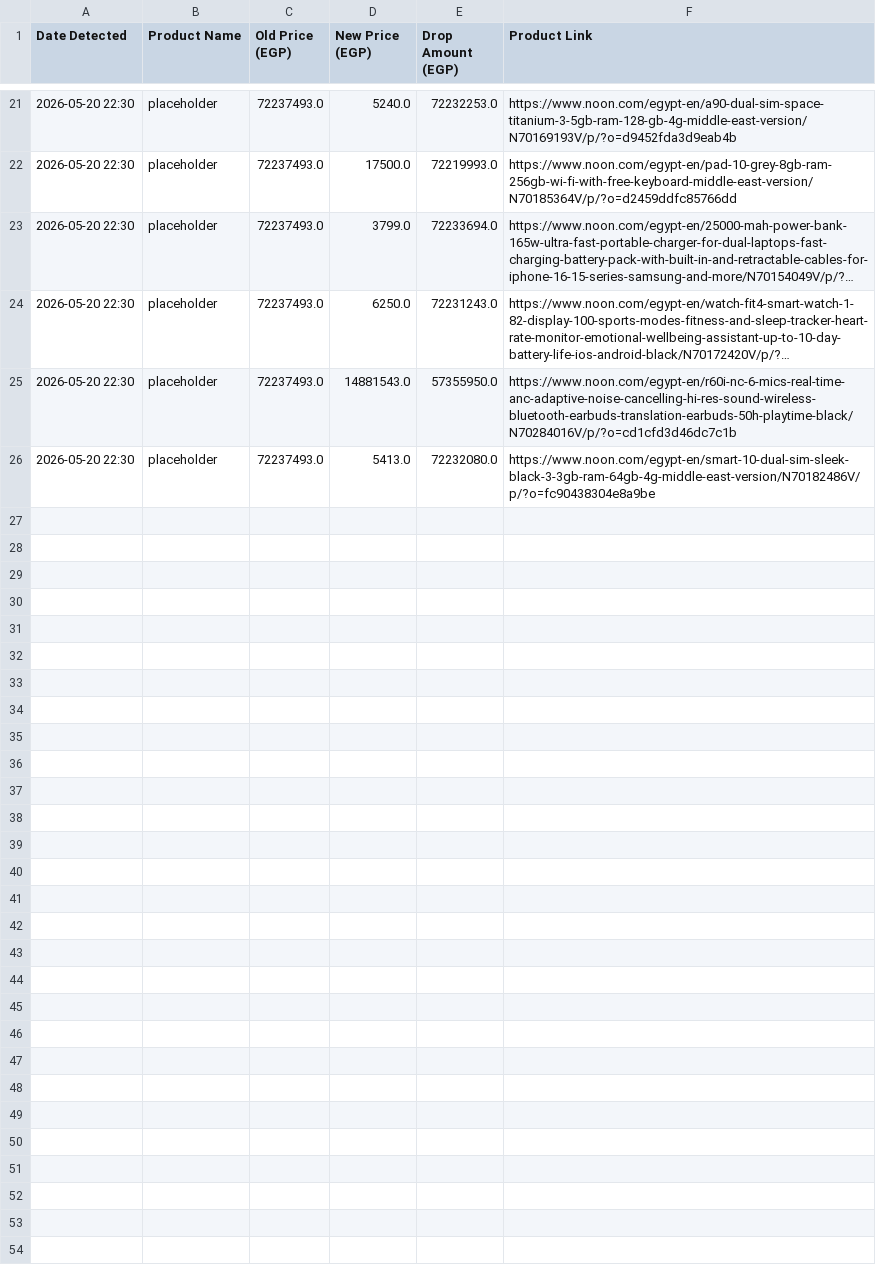
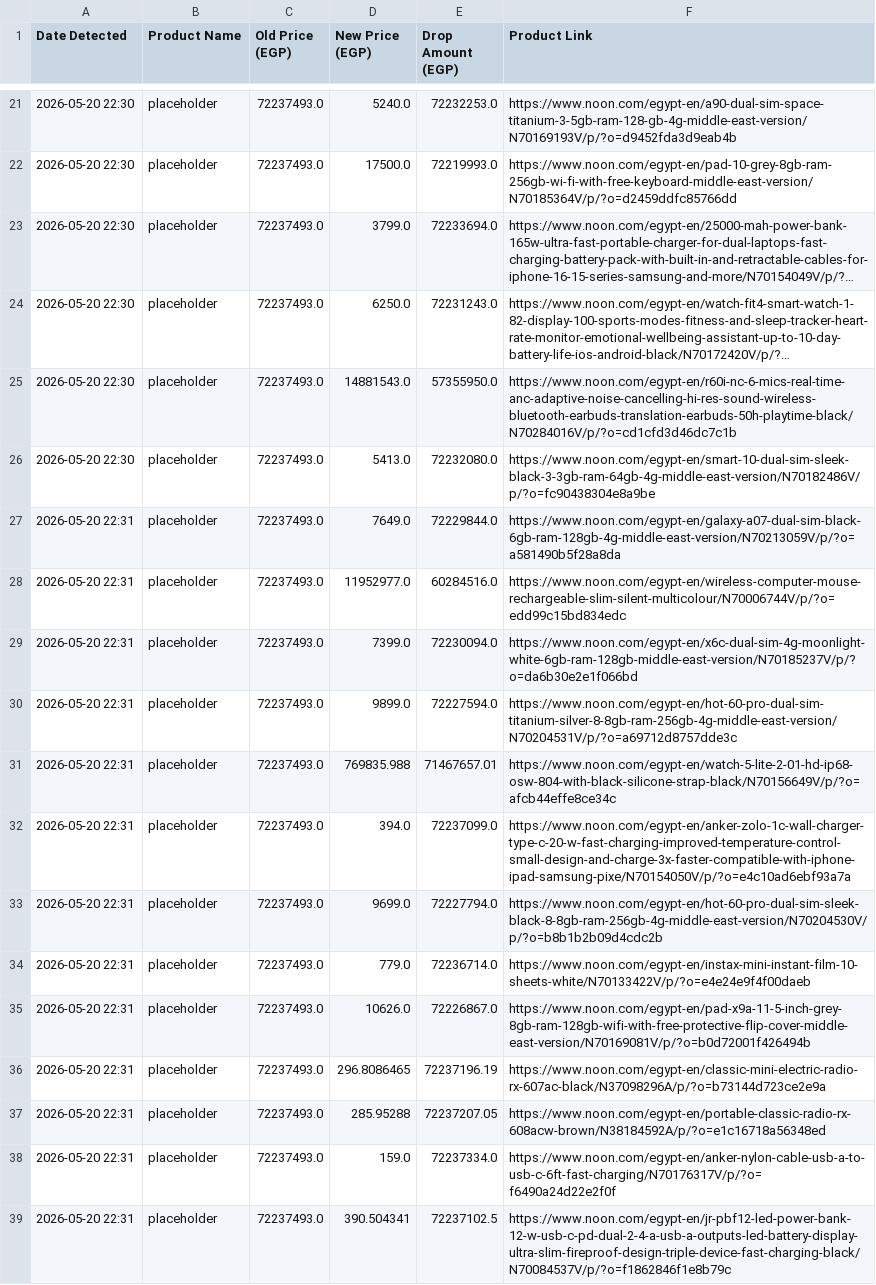
Before and after one commit to qotqat/NOON-Scraping, a CSV file: noon_price_drops.csv, drawn as a sheet; only a part is shown, gaps mark what is left out; long unchanged cells end in …; the diff covers the shown part only.

```diff
--- a/noon_price_drops.csv
+++ b/noon_price_drops.csv
@@ -26 +26,14 @@ Date Detected,Product Name,Old Price (EGP),New Price (EGP),Drop Amount (EGP),Pro
 2026-05-20 22:30,placeholder,72237493.0,5413.0,72232080.0,https://www.noon.com/egypt-en/smart-10-dual-sim-sleek-black-3-3gb-ram-64gb-4g-middle-east-version/N70182486V/p/?o=fc90438304e8a9be
+2026-05-20 22:31,placeholder,72237493.0,7649.0,72229844.0,https://www.noon.com/egypt-en/galaxy-a07-dual-sim-black-6gb-ram-128gb-4g-middle-east-version/N70213059V/p/?o=a581490b5f28a8da
+2026-05-20 22:31,placeholder,72237493.0,11952977.0,60284516.0,https://www.noon.com/egypt-en/wireless-computer-mouse-rechargeable-slim-silent-multicolour/N70006744V/p/?o=edd99c15bd834edc
+2026-05-20 22:31,placeholder,72237493.0,7399.0,72230094.0,https://www.noon.com/egypt-en/x6c-dual-sim-4g-moonlight-white-6gb-ram-128gb-middle-east-version/N70185237V/p/?o=da6b30e2e1f066bd
+2026-05-20 22:31,placeholder,72237493.0,9899.0,72227594.0,https://www.noon.com/egypt-en/hot-60-pro-dual-sim-titanium-silver-8-8gb-ram-256gb-4g-middle-east-version/N70204531V/p/?o=a69712d8757dde3c
+2026-05-20 22:31,placeholder,72237493.0,769835.988,71467657.01,https://www.noon.com/egypt-en/watch-5-lite-2-01-hd-ip68-osw-804-with-black-silicone-strap-black/N70156649V/p/?o=afcb44effe8ce34c
+2026-05-20 22:31,placeholder,72237493.0,394.0,72237099.0,https://www.noon.com/egypt-en/anker-zolo-1c-wall-charger-type-c-20-w-fast-charging-improved-temperature-control-small-design-and-charge-3x-faster-compatible-with-iphone-ipad-samsung-pixe/N70154050V/p/?o=e4c10ad6ebf93a7a
+2026-05-20 22:31,placeholder,72237493.0,9699.0,72227794.0,https://www.noon.com/egypt-en/hot-60-pro-dual-sim-sleek-black-8-8gb-ram-256gb-4g-middle-east-version/N70204530V/p/?o=b8b1b2b09d4cdc2b
+2026-05-20 22:31,placeholder,72237493.0,779.0,72236714.0,https://www.noon.com/egypt-en/instax-mini-instant-film-10-sheets-white/N70133422V/p/?o=e4e24e9f4f00daeb
+2026-05-20 22:31,placeholder,72237493.0,10626.0,72226867.0,https://www.noon.com/egypt-en/pad-x9a-11-5-inch-grey-8gb-ram-128gb-wifi-with-free-protective-flip-cover-middle-east-version/N70169081V/p/?o=b0d72001f426494b
+2026-05-20 22:31,placeholder,72237493.0,296.8086465,72237196.19,https://www.noon.com/egypt-en/classic-mini-electric-radio-rx-607ac-black/N37098296A/p/?o=b73144d723ce2e9a
+2026-05-20 22:31,placeholder,72237493.0,285.95288,72237207.05,https://www.noon.com/egypt-en/portable-classic-radio-rx-608acw-brown/N38184592A/p/?o=e1c16718a56348ed
+2026-05-20 22:31,placeholder,72237493.0,159.0,72237334.0,https://www.noon.com/egypt-en/anker-nylon-cable-usb-a-to-usb-c-6ft-fast-charging/N70176317V/p/?o=f6490a24d22e2f0f
+2026-05-20 22:31,placeholder,72237493.0,390.504341,72237102.5,https://www.noon.com/egypt-en/jr-pbf12-led-power-bank-12-w-usb-c-pd-dual-2-4-a-usb-a-outputs-led-battery-display-ultra-slim-fireproof-design-triple-device-fast-charging-black/N70084537V/p/?o=f1862846f1e8b79c
```
Also changed, not shown: 12 added rows elsewhere in this file.
